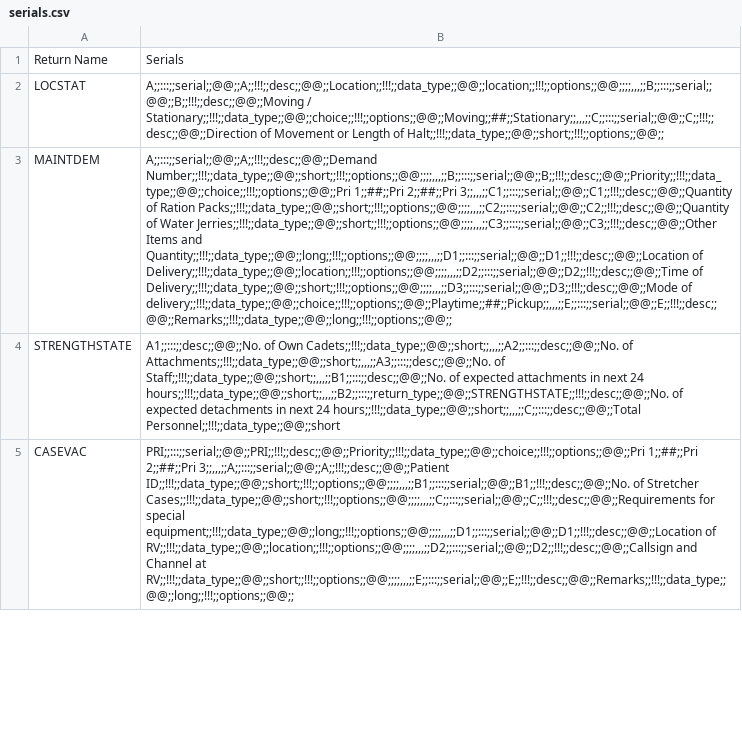
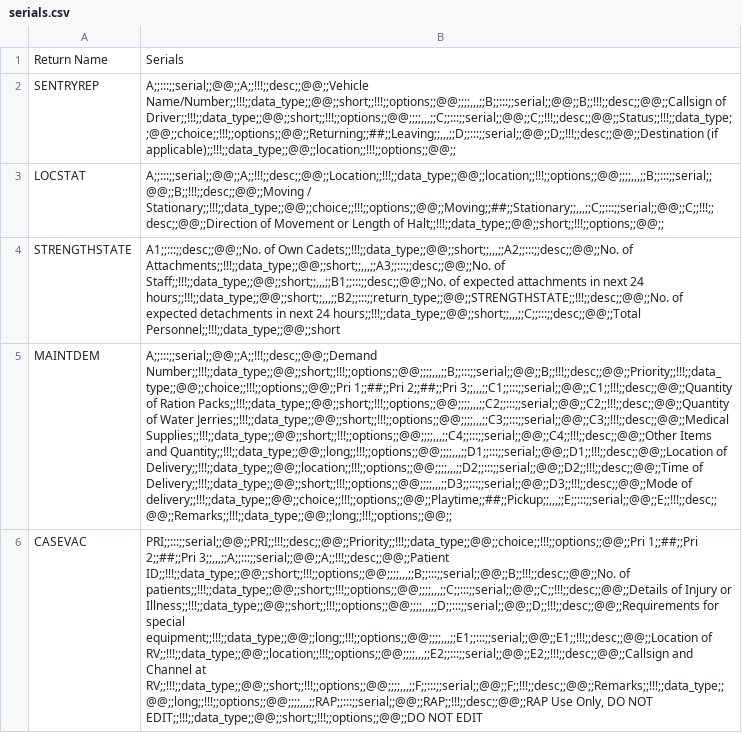
Before and after one commit to pikpik23/CP-v3.0, a CSV file: CP Software/resources/files/serials.csv, drawn as a sheet; only a part is shown; removed rows and columns are numbered as before the commit, all else as after; the diff covers the shown part only; the diff names each change by its address in the sheet, - before the commit and + after, or states it on an @@ line.

```diff
--- a/CP Software/resources/files/serials.csv
+++ b/CP Software/resources/files/serials.csv
+row 2: SENTRYREP | A;;:::;;serial;;@@;;A;;!!!;;desc;;@@;;Vehicle Name/Number;;!!!;;data_type;;@@;;short;;!!!;;options;;@@;;;;,,,;;B;;:::;;serial;;@@;;B;;!!!;;desc;;@@;;Callsign of Driver;;!!!;;data_type;;@@;;short;;!!!;;options;;@@;;;;,,,;;C;;:::;;serial;;@@;;C;;!!!;;desc;;@@;;Status;;!!!;;data_type;;@@;;choice;;!!!;;options;;@@;;Returning;;##;;Leaving;;,,,;;D;;:::;;serial;;@@;;D;;!!!;;desc;;@@;;Destination (if applicable);;!!!;;data_type;;@@;;location;;!!!;;options;;@@;;
-row 3: MAINTDEM | A;;:::;;serial;;@@;;A;;!!!;;desc;;@@;;Demand Number;;!!!;;data_type;;@@;;short;;!!!;;options;;@@;;;;,,,;;B;;:::;;serial;;@@;;B;;!!!;;desc;;@@;;Priority;;!!!;;data_type;;@@;;choice;;!!!;;options;;@@;;Pri 1;;##;;Pri 2;;##;;Pri 3;;,,,;;C1;;:::;;serial;;@@;;C1;;!!!;;desc;;@@;;Quantity of Ration Packs;;!!!;;data_type;;@@;;short;;!!!;;options;;@@;;;;,,,;;C2;;:::;;serial;;@@;;C2;;!!!;;desc;;@@;;Quantity of Water Jerries;;!!!;;data_type;;@@;;short;;!!!;;options;;@@;;;;,,,;;C3;;:::;;serial;;@@;;C3;;!!!;;desc;;@@;;Other Items and Quantity;;!!!;;data_type;;@@;;long;;!!!;;options;;@@;;;;,,,;;D1;;:::;;serial;;@@;;D1;;!!!;;desc;;@@;;Location of Delivery;;!!!;;data_type;;@@;;location;;!!!;;options;;@@;;;;,,,;;D2;;:::;;serial;;@@;;D2;;!!!;;desc;;@@;;Time of Delivery;;!!!;;data_type;;@@;;short;;!!!;;options;;@@;;;;,,,;;D3;;:::;;serial;;@@;;D3;;!!!;;desc;;@@;;Mode of delivery;;!!!;;data_type;;@@;;choice;;!!!;;options;;@@;;Playtime;;##;;Pickup;;,,,;;E;;:::;;serial;;@@;;E;;!!!;;desc;;@@;;Remarks;;!!!;;data_type;;@@;;long;;!!!;;options;;@@;;
+row 5: MAINTDEM | A;;:::;;serial;;@@;;A;;!!!;;desc;;@@;;Demand Number;;!!!;;data_type;;@@;;short;;!!!;;options;;@@;;;;,,,;;B;;:::;;serial;;@@;;B;;!!!;;desc;;@@;;Priority;;!!!;;data_type;;@@;;choice;;!!!;;options;;@@;;Pri 1;;##;;Pri 2;;##;;Pri 3;;,,,;;C1;;:::;;serial;;@@;;C1;;!!!;;desc;;@@;;Quantity of Ration Packs;;!!!;;data_type;;@@;;short;;!!!;;options;;@@;;;;,,,;;C2;;:::;;serial;;@@;;C2;;!!!;;desc;;@@;;Quantity of Water Jerries;;!!!;;data_type;;@@;;short;;!!!;;options;;@@;;;;,,,;;C3;;:::;;serial;;@@;;C3;;!!!;;desc;;@@;;Medical Supplies;;!!!;;data_type;;@@;;short;;!!!;;options;;@@;;;;,,,;;C4;;:::;;serial;;@@;;C4;;!!!;;desc;;@@;;Other Items and Quantity;;!!!;;data_type;;@@;;long;;!!!;;options;;@@;;;;,,,;;D1;;:::;;serial;;@@;;D1;;!!!;;desc;;@@;;Location of Delivery;;!!!;;data_type;;@@;;location;;!!!;;options;;@@;;;;,,,;;D2;;:::;;serial;;@@;;D2;;!!!;;desc;;@@;;Time of Delivery;;!!!;;data_type;;@@;;short;;!!!;;options;;@@;;;;,,,;;D3;;:::;;serial;;@@;;D3;;!!!;;desc;;@@;;Mode of delivery;;!!!;;data_type;;@@;;choice;;!!!;;options;;@@;;Playtime;;##;;Pickup;;,,,;;E;;:::;;serial;;@@;;E;;!!!;;desc;;@@;;Remarks;;!!!;;data_type;;@@;;long;;!!!;;options;;@@;;
-B6: …2;;##;;Pri 3;;,,,;;A;;:::;;serial;;@@;;A;;!!!;;desc;;@@;;Patient ID;;!!!;;data_type;;@@;;short;;!!!;;options;;@@;;;;,,,;;B1;;:::;;serial;;@@;;B1;;!!!;;desc;;@@;;No. of Stretcher Cases;;!!!;;data_type;;@@;;short;;!!!;;options;;@@;;;;,,,;;C;;:::;;serial;;@@;;C;;!!!;;desc;;@@;;Requirements for special equipment;;!!!;;data_type;;@@;;long;;!!!;;options;;@@;;;;,,,;;D1;;:::;;serial;;@@;;D1;;!!!;;desc;;@@;;Location of RV;;!!!;;data_type;;@@;;location;;!!!;;options;;@@;;;;,,,;;D2;;:::;;serial;;@@;;D2;;!!!;;desc;;@@;;Callsign and Channel at RV;;!!!;;data_type;;@@;;short;;!!!;;options;;@@;;;;,,,;;E;;:::;;serial;;@@;;E;;!!!;;desc;;@@;;Remarks;;!!!;;data_type;;@@;;long;;!!!;;options;;@@;;
+B6: …2;;##;;Pri 3;;,,,;;A;;:::;;serial;;@@;;A;;!!!;;desc;;@@;;Patient ID;;!!!;;data_type;;@@;;short;;!!!;;options;;@@;;;;,,,;;B;;:::;;serial;;@@;;B;;!!!;;desc;;@@;;No. of patients;;!!!;;data_type;;@@;;short;;!!!;;options;;@@;;;;,,,;;C;;:::;;serial;;@@;;C;;!!!;;desc;;@@;;Details of Injury or Illness;;!!!;;data_type;;@@;;short;;!!!;;options;;@@;;;;,,,;;D;;:::;;serial;;@@;;D;;!!!;;desc;;@@;;Requirements for special equipment;;!!!;;data_type;;@@;;long;;!!!;;options;;@@;;;;,,,;;E1;;:::;;serial;;@@;;E1;;!!!;;desc;;@@;;Location of RV;;!!!;;data_type;;@@;;location;;!!!;;options;;@@;;;;,,,;;E2;;:::;;serial;;@@;;E2;;!!!;;desc;;@@;;Callsign and Channel at RV;;!!!;;data_type;;@@;;short;;!!!;;options;;@@;;;;,,,;;F;;:::;;serial;;@@;;F;;!!!;;desc;;@@;;Remarks;;!!!;;data_type;;@@;;long;;!!!;;options;;@@;;;;,,,;;RAP;;:::;;serial;;@@;;RAP;;!!!;;desc;;@@;;RAP Use Only, DO NOT EDIT;;!!!;;data_type;;@@;;short;;!!!;;options;;@@;;DO NOT EDIT
```
Also changed, not shown: 1 removed row and 3 edited cells elsewhere in this file, 15 other files.
